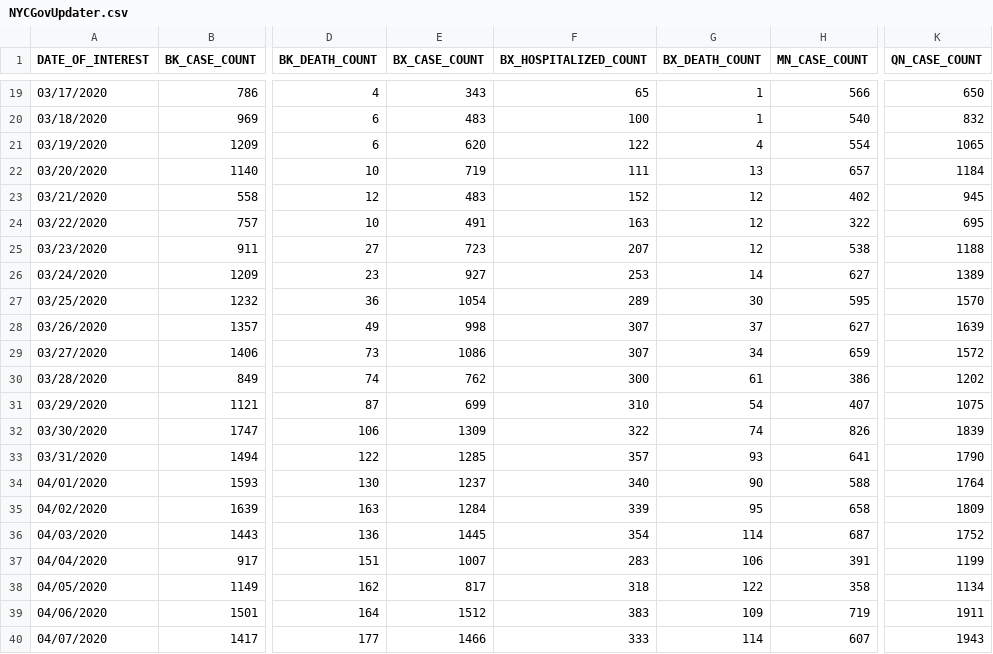
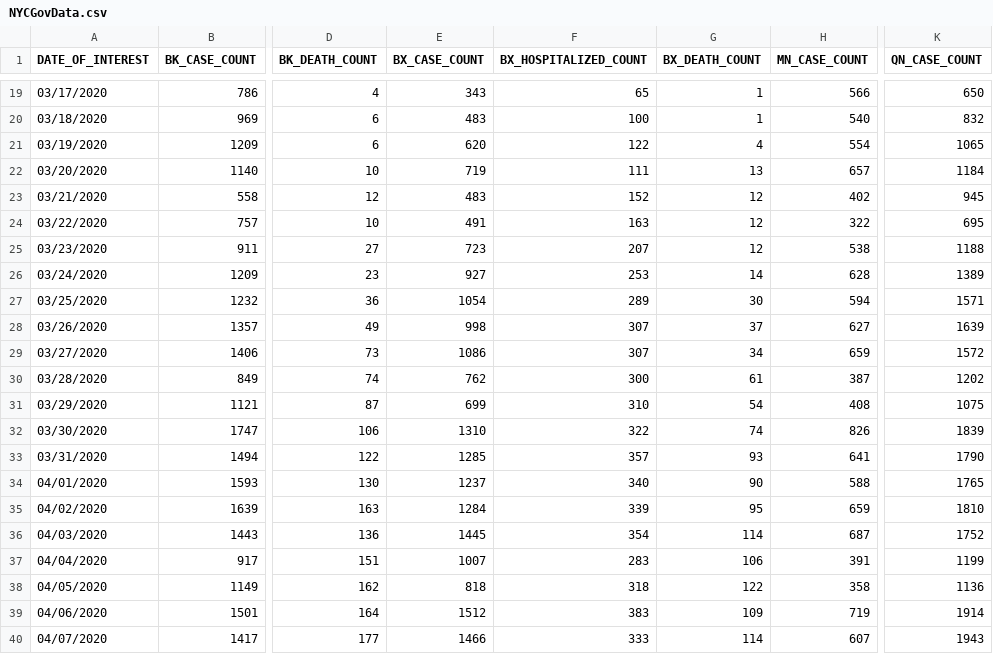
Before and after one commit to ronnachum11/StanfordCoronavirusResearch, a CSV file: RawData/New York/NYCGovData.csv (was RawData/New York/NYCGovUpdater.csv), drawn as a sheet; only a part is shown, gaps mark what is left out; the diff covers the shown part only; the diff names each change by its address in the sheet, - before the commit and + after, or states it on an @@ line.

```diff
--- a/RawData/New York/NYCGovUpdater.csv
+++ b/RawData/New York/NYCGovData.csv
-H26 (MN_CASE_COUNT): 627
+H26 (MN_CASE_COUNT): 628
-H27 (MN_CASE_COUNT): 595
+H27 (MN_CASE_COUNT): 594
-K27 (QN_CASE_COUNT): 1570
+K27 (QN_CASE_COUNT): 1571
-H30 (MN_CASE_COUNT): 386
+H30 (MN_CASE_COUNT): 387
-H31 (MN_CASE_COUNT): 407
+H31 (MN_CASE_COUNT): 408
-E32 (BX_CASE_COUNT): 1309
+E32 (BX_CASE_COUNT): 1310
-K34 (QN_CASE_COUNT): 1764
+K34 (QN_CASE_COUNT): 1765
-H35 (MN_CASE_COUNT): 658
+H35 (MN_CASE_COUNT): 659
-K35 (QN_CASE_COUNT): 1809
+K35 (QN_CASE_COUNT): 1810
-E38 (BX_CASE_COUNT): 817
+E38 (BX_CASE_COUNT): 818
-K38 (QN_CASE_COUNT): 1134
+K38 (QN_CASE_COUNT): 1136
-K39 (QN_CASE_COUNT): 1911
+K39 (QN_CASE_COUNT): 1914
```
Also changed, not shown: 1 added row and 95 edited cells elsewhere in this file, 5 other files.
